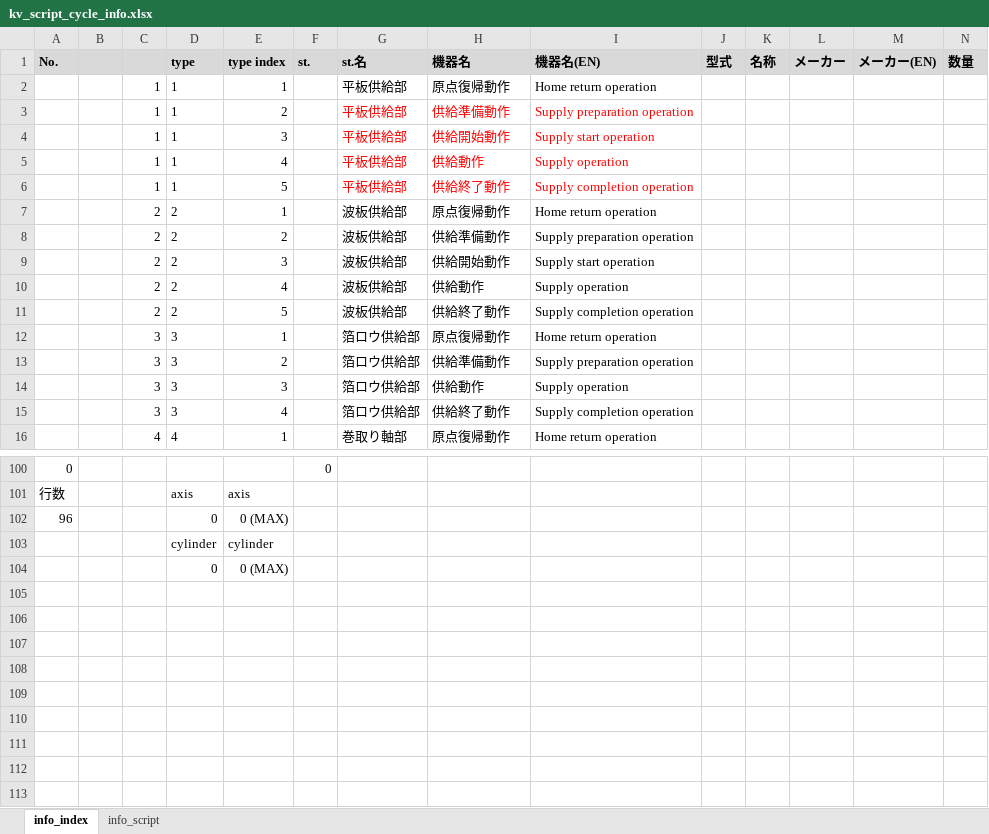
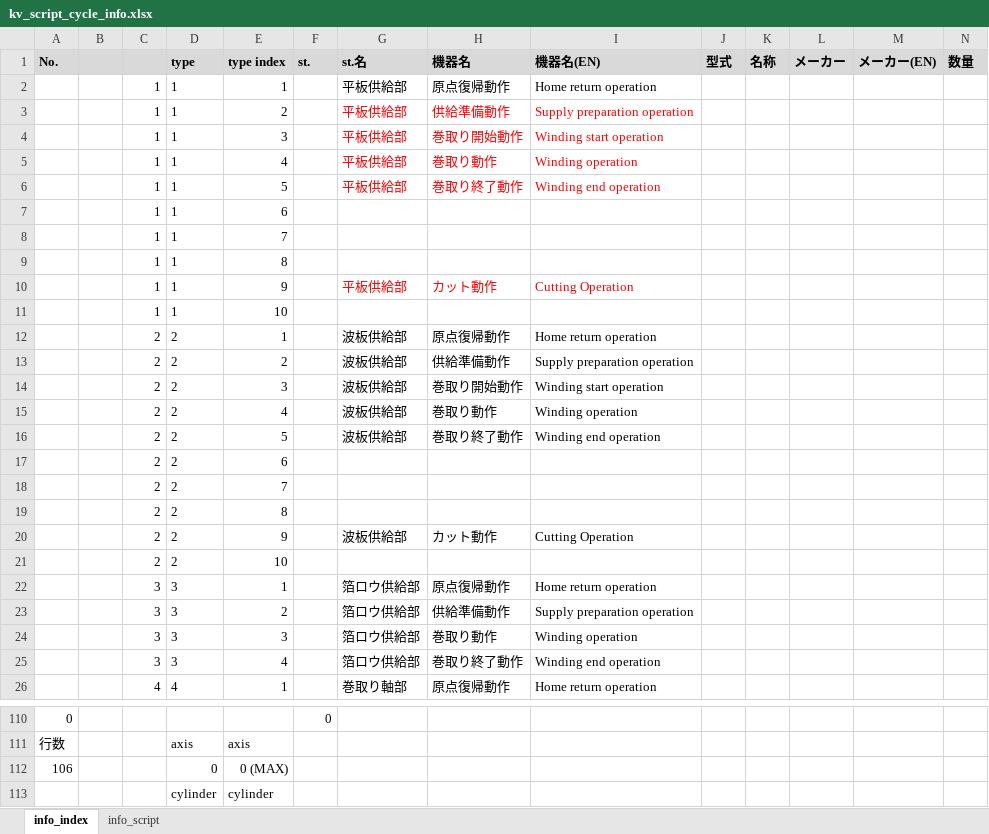
Before and after one commit to t-kumagai-130/hg-0025-0016_kv-x520, an Excel workbook: doc/kv_script_cycle_info.xlsx, sheet info_index, drawn as a sheet; only a part is shown, gaps mark what is left out; the shorter side is filled out with more unchanged rows; values as stored, in another font and other column widths than the file's, no borders; charts and pictures and conditional formats not drawn; addresses are those after the commit; rows hold the shown columns only; the diff names each change by its address in the sheet, - before the commit and + after, or states it on an @@ line.

```diff
--- a/doc/kv_script_cycle_info.xlsx (sheet info_index)
+++ b/doc/kv_script_cycle_info.xlsx (sheet info_index)
-H4 (機器名): 供給開始動作
+H4 (機器名): 巻取り開始動作
-I4 (機器名(EN)): Supply start operation
+I4 (機器名(EN)): Winding start operation
-H5 (機器名): 供給動作
+H5 (機器名): 巻取り動作
-I5 (機器名(EN)): Supply operation
+I5 (機器名(EN)): Winding operation
-H6 (機器名): 供給終了動作
+H6 (機器名): 巻取り終了動作
-I6 (機器名(EN)): Supply completion operation
+I6 (機器名(EN)): Winding end operation
+row 7:  |  | 1 | 1 | 6
+row 8:  |  | 1 | 1 | 7
+row 9:  |  | 1 | 1 | 8
+row 10:  |  | 1 | 1 | 9 |  | 平板供給部 | カット動作 | Cutting Operation
+row 11:  |  | 1 | 1 | 10
-H14 (機器名): 供給開始動作
+H14 (機器名): 巻取り開始動作
-I14 (機器名(EN)): Supply start operation
+I14 (機器名(EN)): Winding start operation
-H15 (機器名): 供給動作
+H15 (機器名): 巻取り動作
-I15 (機器名(EN)): Supply operation
+I15 (機器名(EN)): Winding operation
-H16 (機器名): 供給終了動作
+H16 (機器名): 巻取り終了動作
-I16 (機器名(EN)): Supply completion operation
+I16 (機器名(EN)): Winding end operation
+row 17:  |  | 2 | 2 | 6
+row 18:  |  | 2 | 2 | 7
+row 19:  |  | 2 | 2 | 8
+row 20:  |  | 2 | 2 | 9 |  | 波板供給部 | カット動作 | Cutting Operation
+row 21:  |  | 2 | 2 | 10
-H24 (機器名): 供給動作
+H24 (機器名): 巻取り動作
-I24 (機器名(EN)): Supply operation
+I24 (機器名(EN)): Winding operation
-H25 (機器名): 供給終了動作
+H25 (機器名): 巻取り終了動作
-I25 (機器名(EN)): Supply completion operation
+I25 (機器名(EN)): Winding end operation
-A112 (No.): 96
+A112 (No.): 106
```
Also changed, not shown: sheet info_script, formulas that keep their value, charts or pictures, 14 other files.
